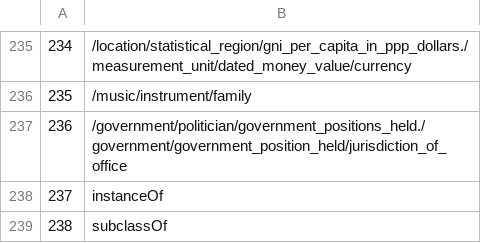
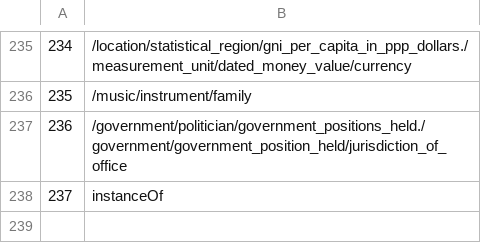
Before and after one commit to kastle-lab/kge-impact, a TSV file: dataset/fb15k-238/relations.tsv, drawn as a sheet; only a part is shown, gaps mark what is left out; the diff names each change by its address in the sheet, - before the commit and + after, or states it on an @@ line.

Commit message:
not sure how subclassOf slipped in - it is not present in the data.txt files

```diff
--- a/dataset/fb15k-238/relations.tsv
+++ b/dataset/fb15k-238/relations.tsv
-row 239: 238 | subclassOf
```
